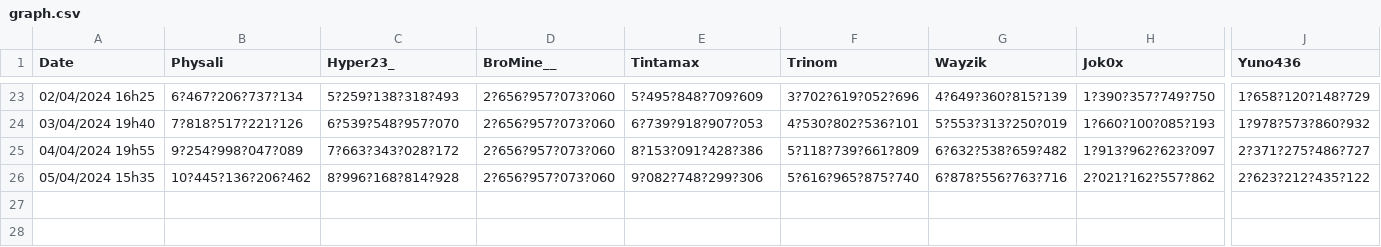
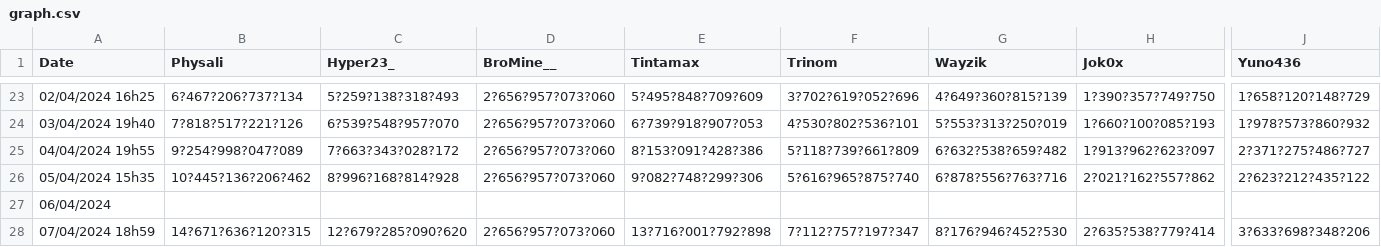
Before and after one commit to BroMinee/PaladiumClicker, a CSV file: public/graph.csv, drawn as a sheet; only a part is shown, gaps mark what is left out; rows hold the shown columns only; the diff names each change by its address in the sheet, - before the commit and + after, or states it on an @@ line.

Commit message:
[UI/Data] Ajout du classement du jour, ajout de couleur

```diff
--- a/public/graph.csv
+++ b/public/graph.csv
+row 27: 06/04/2024
+row 28: 07/04/2024 18h59 | 14?671?636?120?315 | 12?679?285?090?620 | 2?656?957?073?060 | 13?716?001?792?898 | 7?112?757?197?347 | 8?176?946?452?530 | 2?635?538?779?414 | 3?633?698?348?206
```
Also changed, not shown: 3 other files.
